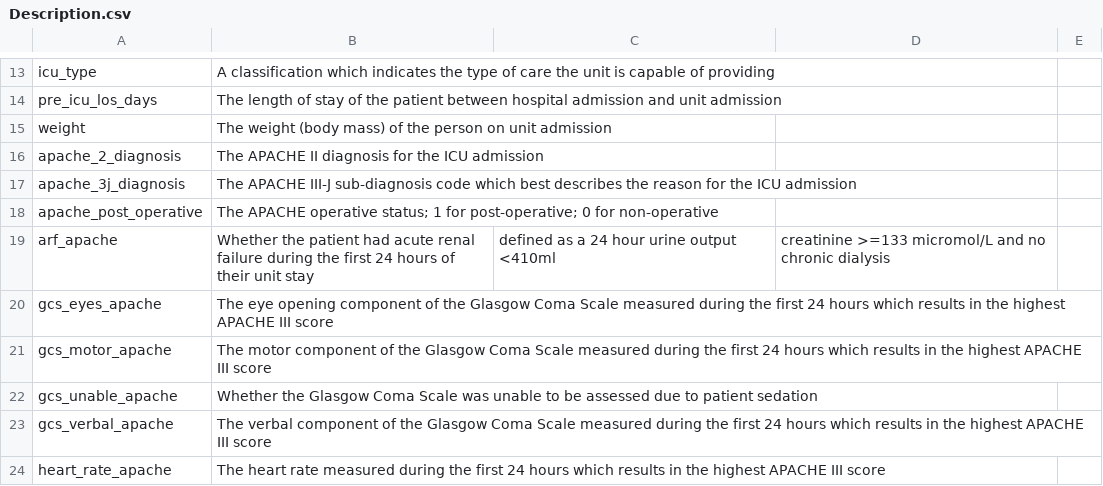
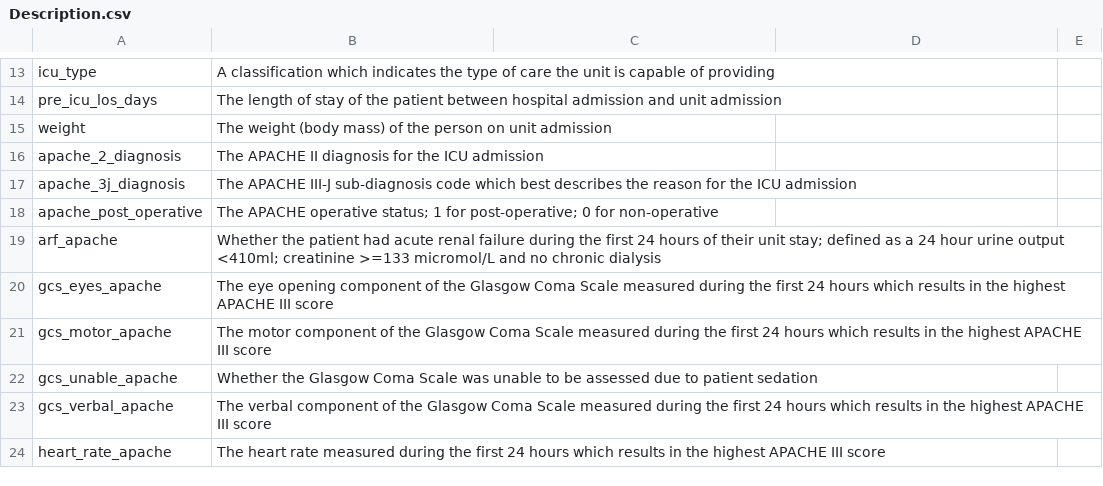
Before and after one commit to rizal-mujahiddan69/Project_Data_Mining_Akhir_2022, a CSV file: Description.csv, drawn as a sheet; only a part is shown, gaps mark what is left out.

Commit message:
cob

```diff
--- a/Description.csv
+++ b/Description.csv
@@ -18,3 +18,3 @@ apache_3j_diagnosis,The APACHE III-J sub-diagnosis code which best describes the
 apache_post_operative,The APACHE operative status; 1 for post-operative; 0 for non-operative
-arf_apache,Whether the patient had acute renal failure during the first 24 hours of their unit stay, defined as a 24 hour urine output <410ml, creatinine >=133 micromol/L and no chronic dialysis
+arf_apache,Whether the patient had acute renal failure during the first 24 hours of their unit stay; defined as a 24 hour urine output <410ml; creatinine >=133 micromol/L and no chronic dialysis
 gcs_eyes_apache,The eye opening component of the Glasgow Coma Scale measured during the first 24 hours which results in the highest APACHE III score
```
